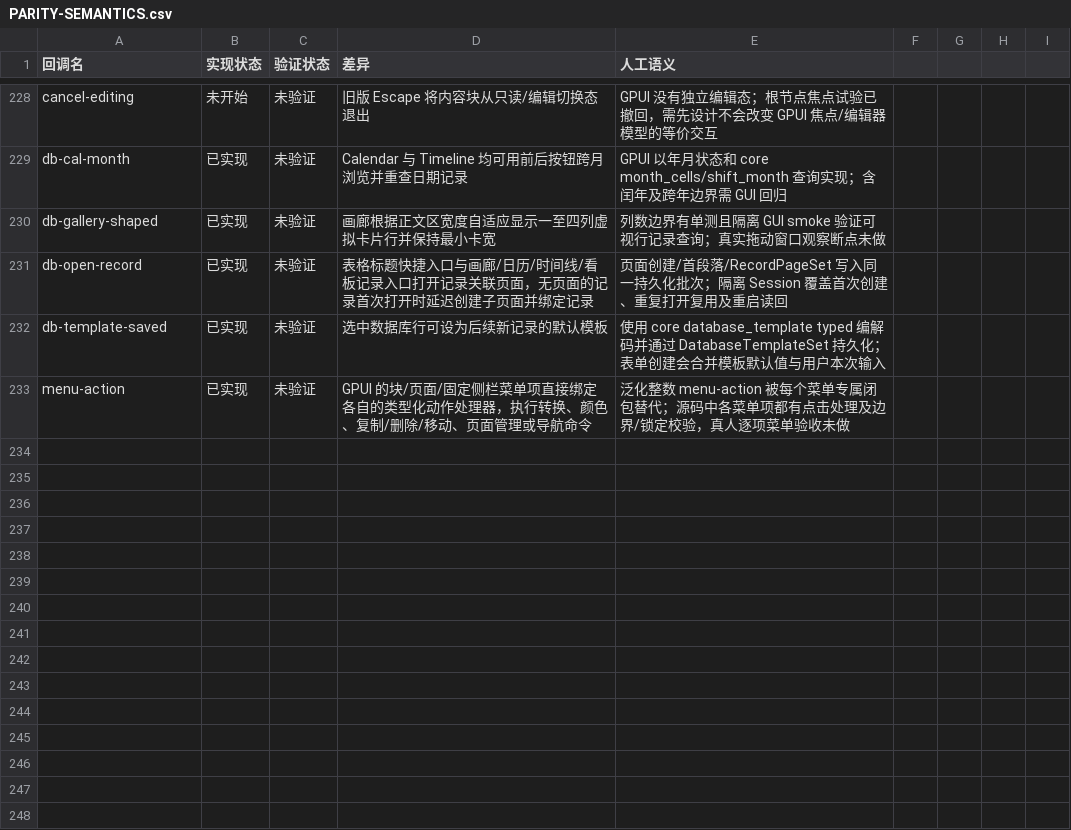
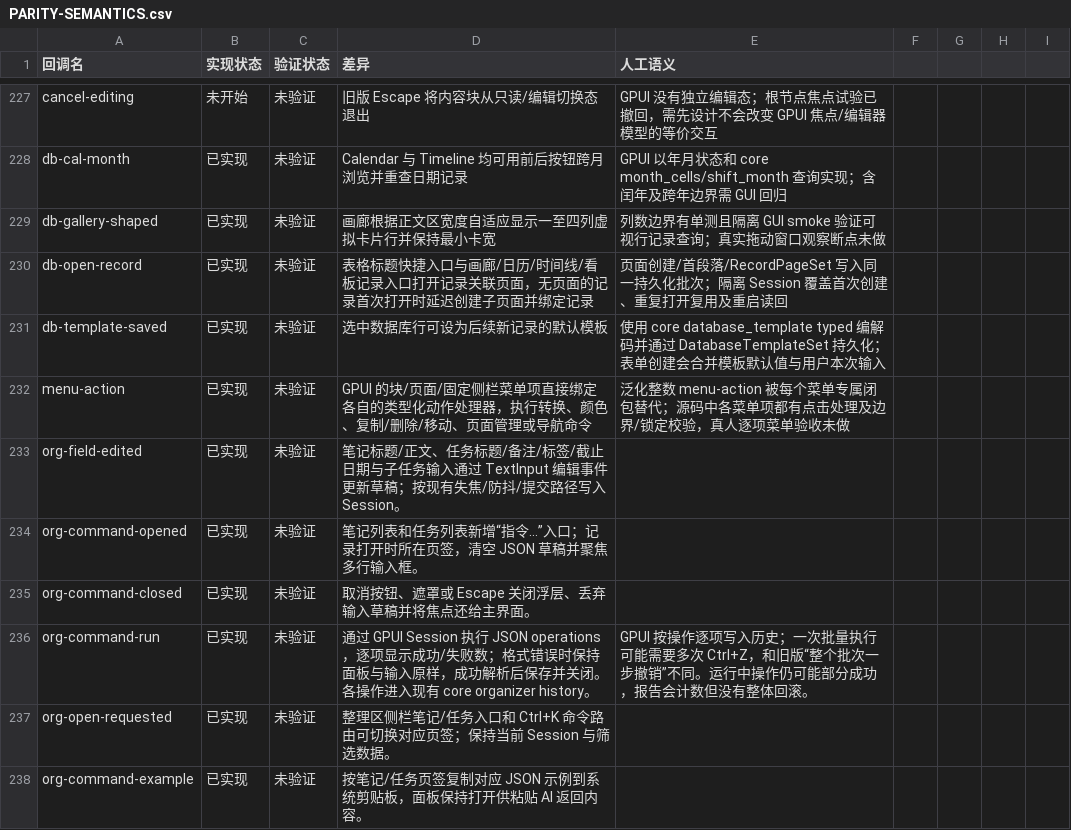
Before and after one commit to PT123123/quire-gpui, a CSV file: docs/PARITY-SEMANTICS.csv, drawn as a sheet; only a part is shown, gaps mark what is left out; the diff covers the shown part only.

Commit message:
Complete organizer commands and link editor actions

```diff
--- a/docs/PARITY-SEMANTICS.csv
+++ b/docs/PARITY-SEMANTICS.csv
@@ -233 +232,7 @@ db-template-saved,已实现,未验证,选中数据库行可设为后续新记录
 menu-action,已实现,未验证,GPUI 的块/页面/固定侧栏菜单项直接绑定各自的类型化动作处理器，执行转换、颜色、复制/删除/移动、页面管理或导航命令,泛化整数 menu-action 被每个菜单专属闭包替代；源码中各菜单项都有点击处理及边界/锁定校验，真人逐项菜单验收未做
+org-field-edited,已实现,未验证,笔记标题/正文、任务标题/备注/标签/截止日期与子任务输入通过 TextInput 编辑事件更新草稿；按现有失焦/防抖/提交路径写入 Session。,
+org-command-opened,已实现,未验证,笔记列表和任务列表新增“指令…”入口；记录打开时所在页签，清空 JSON 草稿并聚焦多行输入框。,
+org-command-closed,已实现,未验证,取消按钮、遮罩或 Escape 关闭浮层、丢弃输入草稿并将焦点还给主界面。,
+org-command-run,已实现,未验证,通过 GPUI Session 执行 JSON operations，逐项显示成功/失败数；格式错误时保持面板与输入原样，成功解析后保存并关闭。各操作进入现有 core organizer history。,GPUI 按操作逐项写入历史；一次批量执行可能需要多次 Ctrl+Z，和旧版“整个批次一步撤销”不同。运行中操作仍可能部分成功，报告会计数但没有整体回滚。
+org-open-requested,已实现,未验证,整理区侧栏笔记/任务入口和 Ctrl+K 命令路由可切换对应页签；保持当前 Session 与筛选数据。,
+org-command-example,已实现,未验证,按笔记/任务页签复制对应 JSON 示例到系统剪贴板，面板保持打开供粘贴 AI 返回内容。,
```
Also changed, not shown: 6 added rows, 1 removed row and 4 edited cells elsewhere in this file, docs/PARITY.csv, 5 other files.
